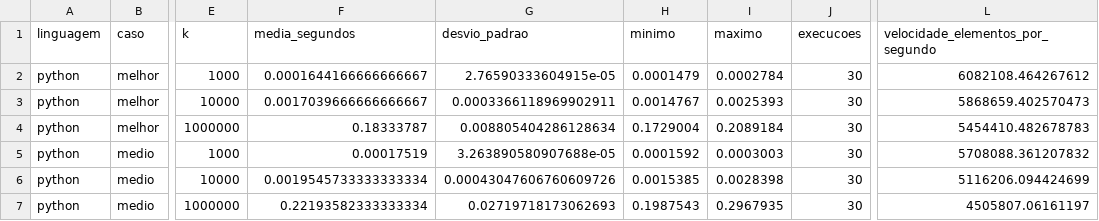
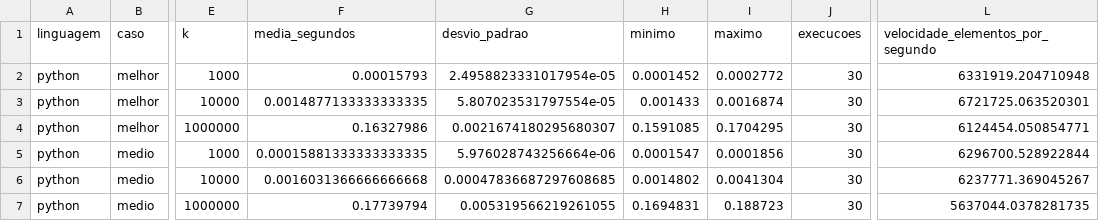
Before and after one commit to Fyre-Flye/Equipe7_TCB, a CSV file: analise/tabelas/resumo_tempos.csv, drawn as a sheet; only a part is shown, gaps mark what is left out; the diff covers the shown part only; the diff names each change by its address in the sheet, - before the commit and + after, or states it on an @@ line.

```diff
--- a/analise/tabelas/resumo_tempos.csv
+++ b/analise/tabelas/resumo_tempos.csv
-F2 (media_segundos): 0.0001644166666666667
+F2 (media_segundos): 0.00015793
-G2 (desvio_padrao): 2.76590333604915e-05
+G2 (desvio_padrao): 2.4958823331017954e-05
-H2 (minimo): 0.0001479
+H2 (minimo): 0.0001452
-I2 (maximo): 0.0002784
+I2 (maximo): 0.0002772
-L2 (velocidade_elementos_por_segundo): 6082108.464267612
+L2 (velocidade_elementos_por_segundo): 6331919.204710948
-F3 (media_segundos): 0.0017039666666666667
+F3 (media_segundos): 0.0014877133333333335
-G3 (desvio_padrao): 0.0003366118969902911
+G3 (desvio_padrao): 5.807023531797554e-05
-H3 (minimo): 0.0014767
+H3 (minimo): 0.001433
-I3 (maximo): 0.0025393
+I3 (maximo): 0.0016874
-L3 (velocidade_elementos_por_segundo): 5868659.402570473
+L3 (velocidade_elementos_por_segundo): 6721725.063520301
-F4 (media_segundos): 0.18333787
+F4 (media_segundos): 0.16327986
-G4 (desvio_padrao): 0.008805404286128634
+G4 (desvio_padrao): 0.0021674180295680307
-H4 (minimo): 0.1729004
+H4 (minimo): 0.1591085
-I4 (maximo): 0.2089184
+I4 (maximo): 0.1704295
-L4 (velocidade_elementos_por_segundo): 5454410.482678783
+L4 (velocidade_elementos_por_segundo): 6124454.050854771
-F5 (media_segundos): 0.00017519
+F5 (media_segundos): 0.00015881333333333335
-G5 (desvio_padrao): 3.263890580907688e-05
+G5 (desvio_padrao): 5.976028743256664e-06
-H5 (minimo): 0.0001592
+H5 (minimo): 0.0001547
-I5 (maximo): 0.0003003
+I5 (maximo): 0.0001856
-L5 (velocidade_elementos_por_segundo): 5708088.361207832
+L5 (velocidade_elementos_por_segundo): 6296700.528922844
-F6 (media_segundos): 0.0019545733333333334
+F6 (media_segundos): 0.0016031366666666668
-G6 (desvio_padrao): 0.00043047606760609726
+G6 (desvio_padrao): 0.00047836687297608685
-H6 (minimo): 0.0015385
+H6 (minimo): 0.0014802
-I6 (maximo): 0.0028398
+I6 (maximo): 0.0041304
-L6 (velocidade_elementos_por_segundo): 5116206.094424699
+L6 (velocidade_elementos_por_segundo): 6237771.369045267
-F7 (media_segundos): 0.22193582333333334
+F7 (media_segundos): 0.17739794
-G7 (desvio_padrao): 0.02719718173062693
+G7 (desvio_padrao): 0.005319566219261055
-H7 (minimo): 0.1987543
+H7 (minimo): 0.1694831
-I7 (maximo): 0.2967935
+I7 (maximo): 0.188723
-L7 (velocidade_elementos_por_segundo): 4505807.06161197
+L7 (velocidade_elementos_por_segundo): 5637044.0378281735
```
Also changed, not shown: 59 edited cells elsewhere in this file, analise/dados/resultados_python.csv, analise/dados/resultados_python_variacao_k.csv, 20 other files.
